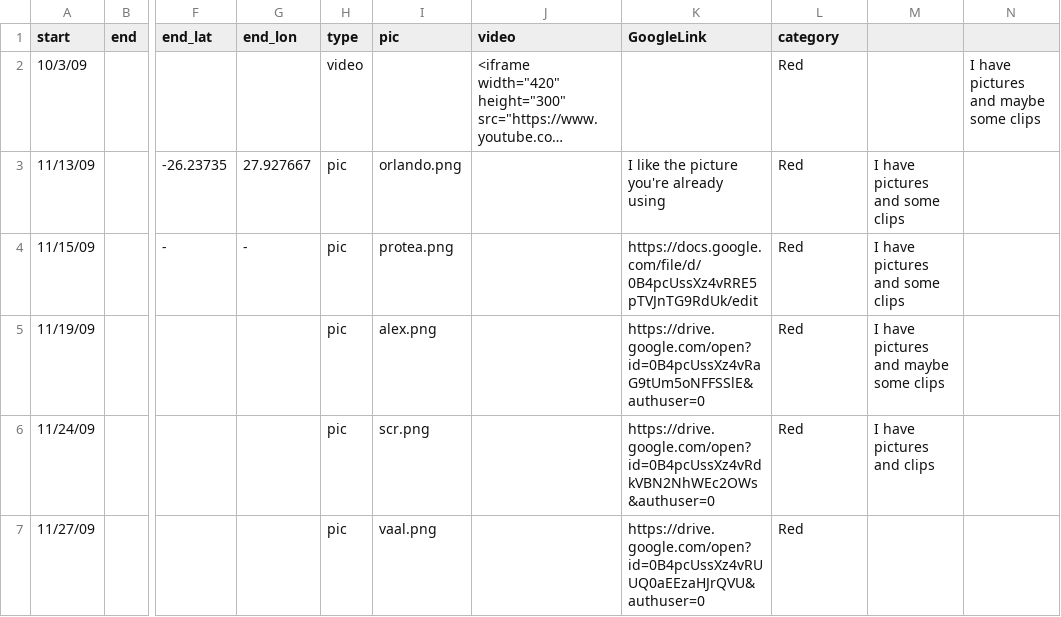
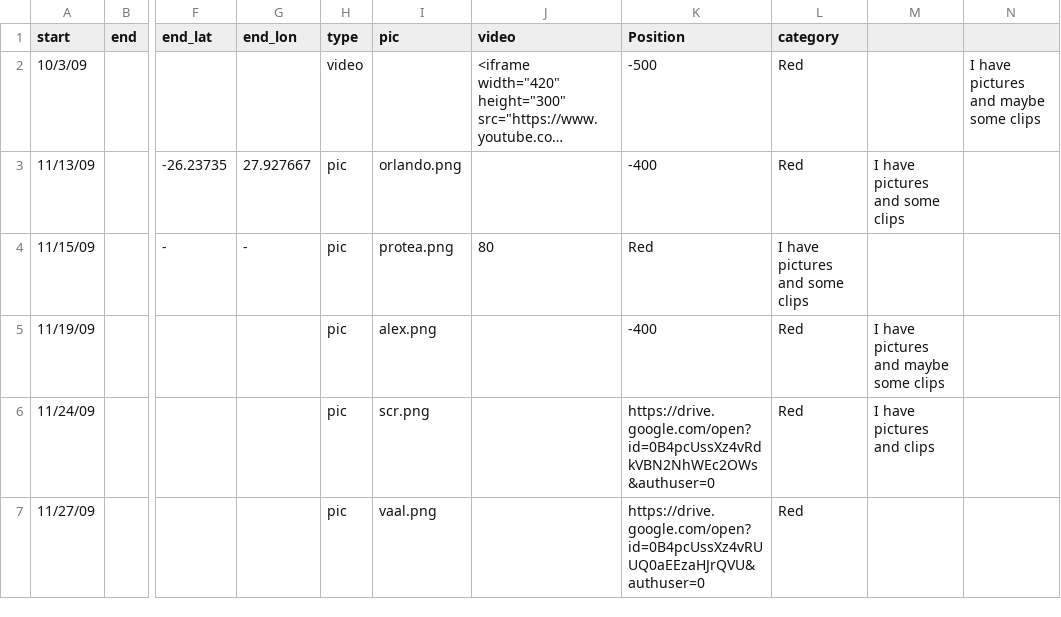
Before and after one commit to goldnuggets24/FreedomSung, a CSV file: public/event_final2.csv, drawn as a sheet; only a part is shown, gaps mark what is left out; long unchanged cells end in …; the diff names each change by its address in the sheet, - before the commit and + after, or states it on an @@ line.

Commit message:
adding Map position to event_final2.csv

```diff
--- a/public/event_final2.csv
+++ b/public/event_final2.csv
-K1: GoogleLink
+K1: Position
-K2 (Position): (empty)
+K2 (Position): -500
-K3 (Position): I like the picture you're already using
+K3 (Position): -400
-J4 (video): (empty)
+J4 (video): 80
-K4 (Position): https://docs.google.com/file/d/0B4pcUssXz4vRRE5pTVJnTG9RdUk/edit
+K4 (Position): Red
-L4 (category): Red
+L4 (category): I have pictures and some clips
-M4: I have pictures and some clips
+M4: (empty)
-K5 (Position): https://drive.google.com/open?id=0B4pcUssXz4vRaG9tUm5oNFFSSlE&authuser=0
+K5 (Position): -400
```
Also changed, not shown: 5 other files.
